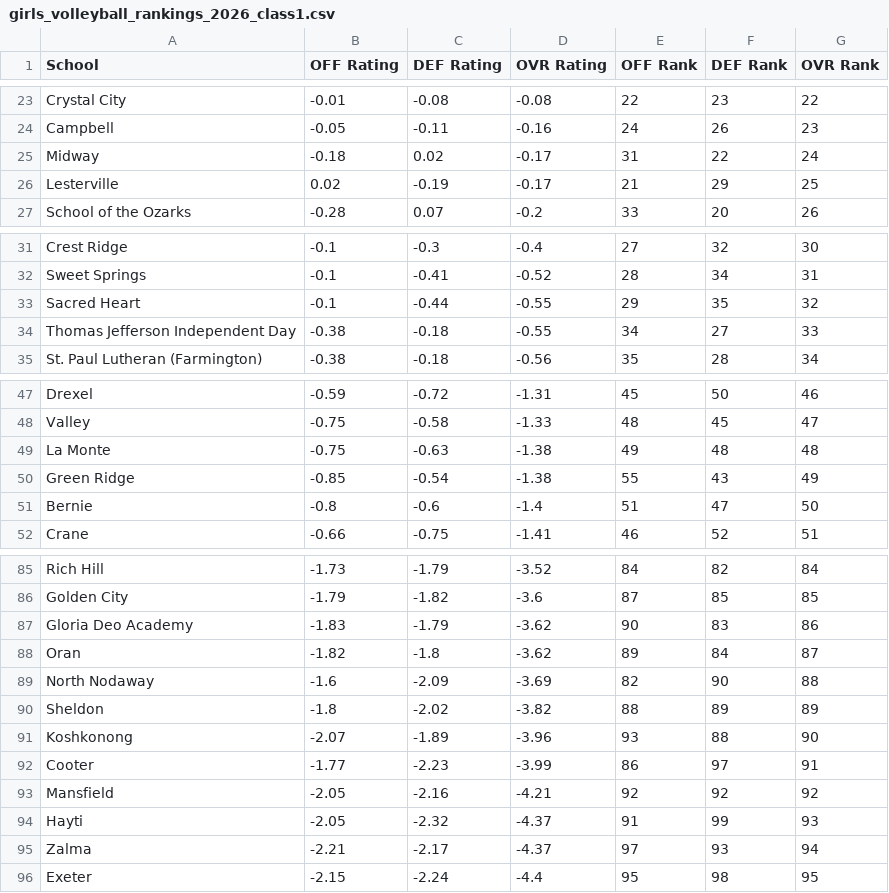
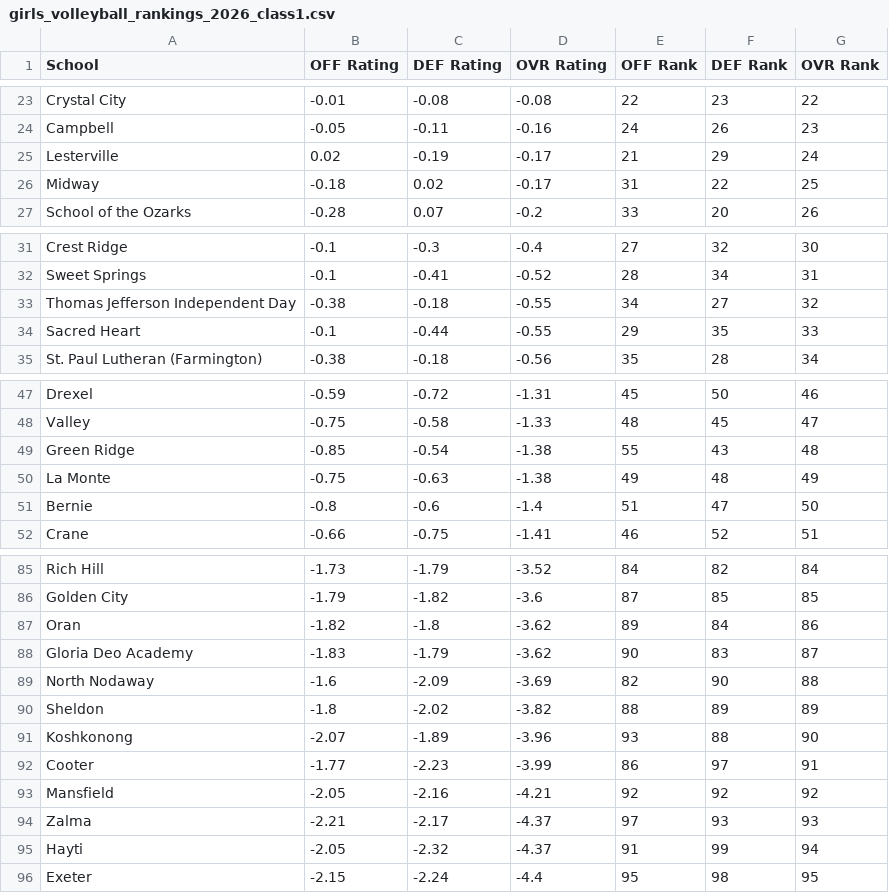
Before and after one commit to AllMOSports/Girls_Volleyball_Ratings_2026, a CSV file: girls_volleyball_rankings_2026_class1.csv, drawn as a sheet; only a part is shown, gaps mark what is left out.

```diff
--- a/girls_volleyball_rankings_2026_class1.csv
+++ b/girls_volleyball_rankings_2026_class1.csv
@@ -24,4 +24,4 @@ Crystal City,-0.01,-0.08,-0.08,22,23,22
 Campbell,-0.05,-0.11,-0.16,24,26,23
-Midway,-0.18,0.02,-0.17,31,22,24
-Lesterville,0.02,-0.19,-0.17,21,29,25
+Lesterville,0.02,-0.19,-0.17,21,29,24
+Midway,-0.18,0.02,-0.17,31,22,25
 School of the Ozarks,-0.28,0.07,-0.2,33,20,26
@@ -32,4 +32,4 @@ Crest Ridge,-0.1,-0.3,-0.4,27,32,30
 Sweet Springs,-0.1,-0.41,-0.52,28,34,31
-Sacred Heart,-0.1,-0.44,-0.55,29,35,32
-Thomas Jefferson Independent Day,-0.38,-0.18,-0.55,34,27,33
+Thomas Jefferson Independent Day,-0.38,-0.18,-0.55,34,27,32
+Sacred Heart,-0.1,-0.44,-0.55,29,35,33
 St. Paul Lutheran (Farmington),-0.38,-0.18,-0.56,35,28,34
@@ -48,4 +48,4 @@ Drexel,-0.59,-0.72,-1.31,45,50,46
 Valley,-0.75,-0.58,-1.33,48,45,47
-La Monte,-0.75,-0.63,-1.38,49,48,48
-Green Ridge,-0.85,-0.54,-1.38,55,43,49
+Green Ridge,-0.85,-0.54,-1.38,55,43,48
+La Monte,-0.75,-0.63,-1.38,49,48,49
 Bernie,-0.8,-0.6,-1.4,51,47,50
@@ -86,4 +86,4 @@ Rich Hill,-1.73,-1.79,-3.52,84,82,84
 Golden City,-1.79,-1.82,-3.6,87,85,85
-Gloria Deo Academy,-1.83,-1.79,-3.62,90,83,86
-Oran,-1.82,-1.8,-3.62,89,84,87
+Oran,-1.82,-1.8,-3.62,89,84,86
+Gloria Deo Academy,-1.83,-1.79,-3.62,90,83,87
 North Nodaway,-1.6,-2.09,-3.69,82,90,88
@@ -93,4 +93,4 @@ Cooter,-1.77,-2.23,-3.99,86,97,91
 Mansfield,-2.05,-2.16,-4.21,92,92,92
-Hayti,-2.05,-2.32,-4.37,91,99,93
-Zalma,-2.21,-2.17,-4.37,97,93,94
+Zalma,-2.21,-2.17,-4.37,97,93,93
+Hayti,-2.05,-2.32,-4.37,91,99,94
 Exeter,-2.15,-2.24,-4.4,95,98,95
```
Also changed, not shown: girls_volleyball_rankings_2026_all.csv, girls_volleyball_rankings_2026_class2.csv, 12 other files.
